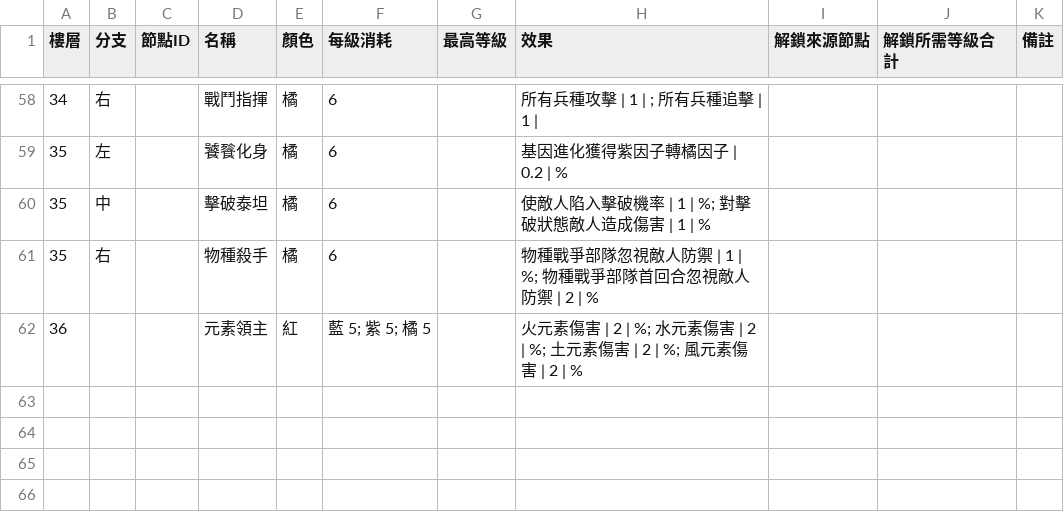
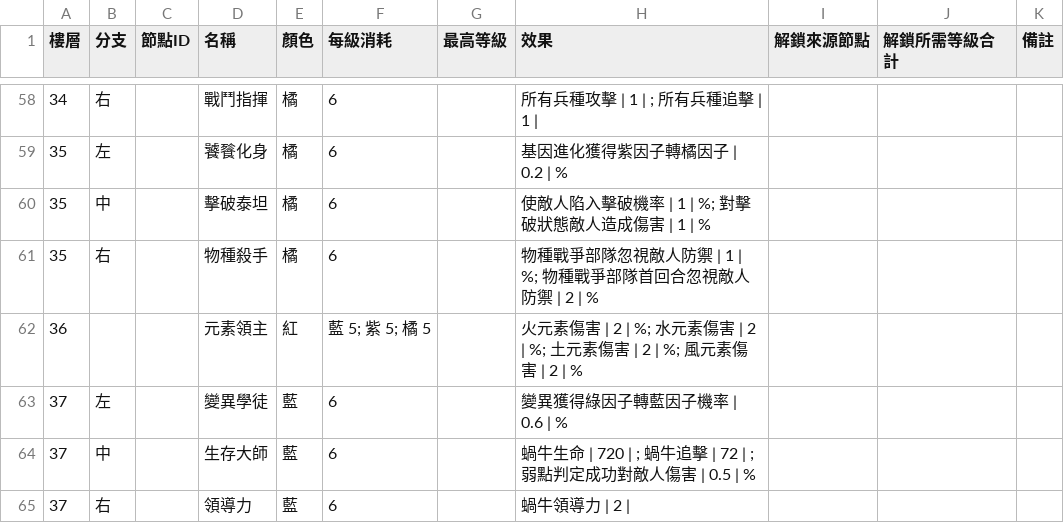
Before and after one commit to cyc6221/snail-collector-talent, a CSV file: data/top.csv, drawn as a sheet; only a part is shown, gaps mark what is left out; the diff names each change by its address in the sheet, - before the commit and + after, or states it on an @@ line.

```diff
--- a/data/top.csv
+++ b/data/top.csv
+row 63: 37 | 左 |  | 變異學徒 | 藍 | 6 |  | 變異獲得綠因子轉藍因子機率 | 0.6 | %
+row 64: 37 | 中 |  | 生存大師 | 藍 | 6 |  | 蝸牛生命 | 720 | ; 蝸牛追擊 | 72 | ; 弱點判定成功對敵人傷害 | 0.5 | %
+row 65: 37 | 右 |  | 領導力 | 藍 | 6 |  | 蝸牛領導力 | 2
```
Also changed, not shown: 1 other file.
